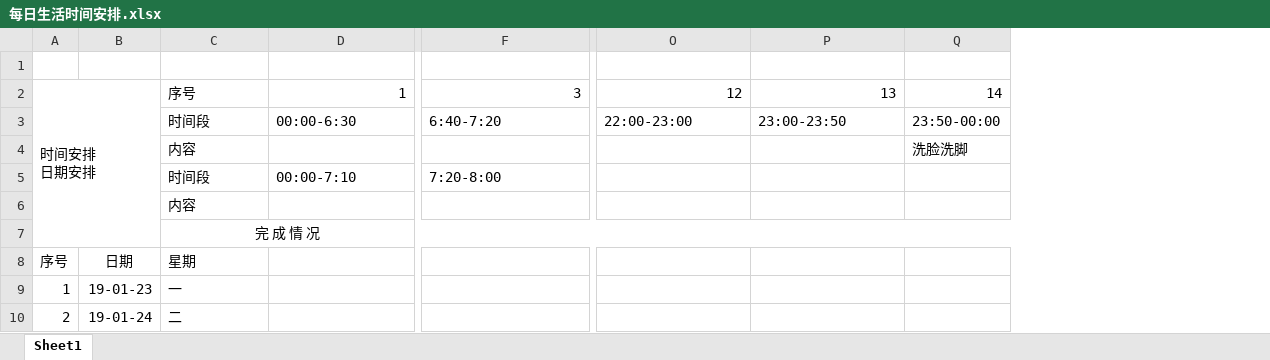
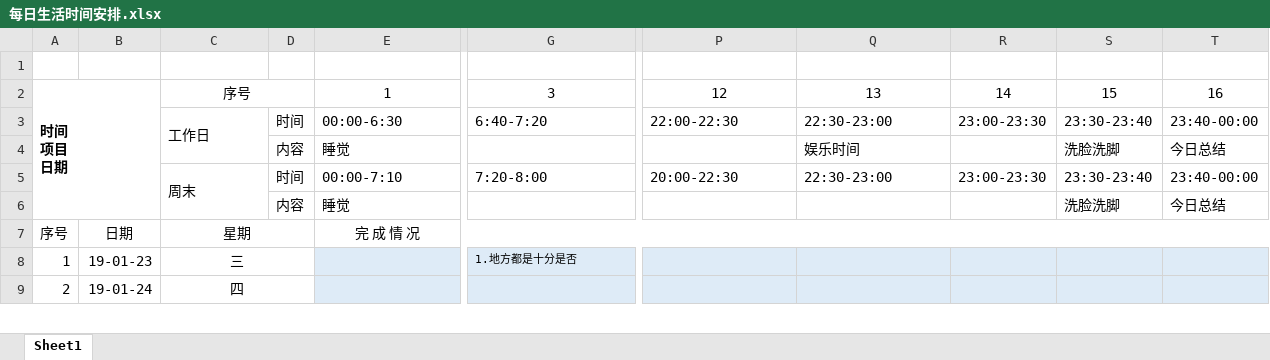
Before and after one commit to KK-Karl/LifeCycle, an Excel workbook: 每日生活时间安排.xlsx, sheet Sheet1, drawn as a sheet; only a part is shown, gaps mark what is left out; values as stored, in another font and other column widths than the file's, no borders; removed rows and columns are numbered as before the commit, all else as after; rows hold the shown columns only; the diff covers the shown part only; the diff names each change by its address in the sheet, - before the commit and + after, or states it on an @@ line.

Commit message:
Update 每日生活时间安排.xlsx
111

```diff
--- a/每日生活时间安排.xlsx (sheet Sheet1)
+++ b/每日生活时间安排.xlsx (sheet Sheet1)
+column D, row 3: 时间
-column Q, rows 2-3: 14 | 23:50-00:00
+column R, rows 2-3: 14 | 23:00-23:30
+column S, rows 2-3: 15 | 23:30-23:40
+column T, rows 2-3: 16 | 23:40-00:00
@@ column A renumbered in row 2 @@
-A2 bold: off
+A2 bold: on
-C2 alignment: left
+C2 alignment: center
+C2:D2 merged
-E2:Q2 alignment: right
+E2:Q2 alignment: center
-C3: 时间段
+C3: 工作日
+C3:C4 merged
-P3: 22:00-23:00
+P3: 22:00-22:30
-Q3: 23:00-23:50
+Q3: 22:30-23:00
-row 4:  |  | 内容 |  |  |  |  | 洗脸洗脚
-row 5:  |  | 时间段 | 00:00-7:10 | 7:20-8:00
-row 6:  |  | 内容
-row 7:  |  | 完 成 情 况
+row 4:  |  |  | 内容 | 睡觉 |  |  | 娱乐时间 |  | 洗脸洗脚 | 今日总结
+row 5:  |  | 周末 | 时间 | 00:00-7:10 | 7:20-8:00 | 20:00-22:30 | 22:30-23:00 | 23:00-23:30 | 23:30-23:40 | 23:40-00:00
+row 6:  |  |  | 内容 | 睡觉 |  |  |  |  | 洗脸洗脚 | 今日总结
-C7:C9 alignment: left
+C7:C9 alignment: center
+C7:D7 merged
-E7: (empty)
+E7: 完 成 情 况
+E7:T7 merged
-C8: 一
+C8: 三
+C8:D8 merged
-E8:Q9 fill: none
+E8:Q9 fill: #DEEBF7
-G8: (empty)
+G8: 1.地方都是十分是否
-C9: 二
+C9: 四
+C9:D9 merged
```
Also changed, not shown: 35 edited cells, cell formats and merged cells elsewhere in this sheet.
